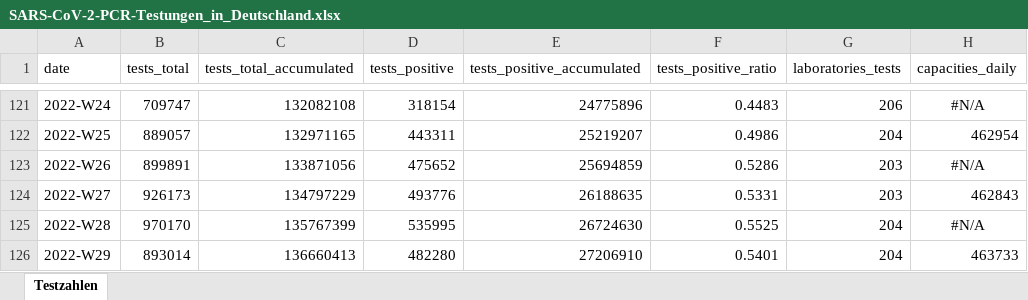
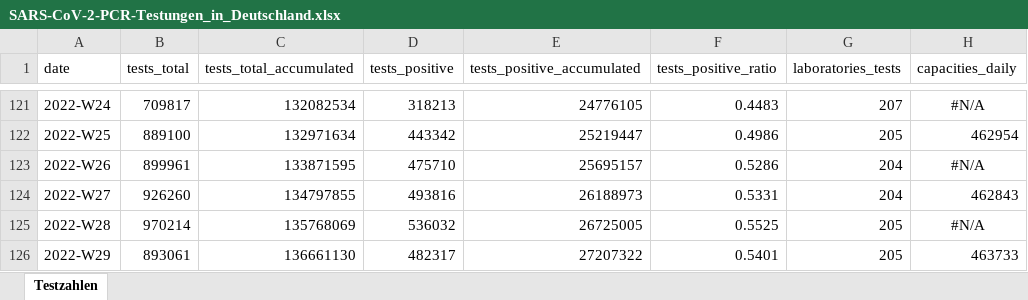
Before and after one commit to robert-koch-institut/SARS-CoV-2-PCR-Testungen_in_Deutschland, an Excel workbook: SARS-CoV-2-PCR-Testungen_in_Deutschland.xlsx, sheet Testzahlen, drawn as a sheet; only a part is shown, gaps mark what is left out; values as stored, in another font and other column widths than the file's, no borders; the diff covers the shown part only; the diff names each change by its address in the sheet, - before the commit and + after, or states it on an @@ line.

```diff
--- a/SARS-CoV-2-PCR-Testungen_in_Deutschland.xlsx (sheet Testzahlen)
+++ b/SARS-CoV-2-PCR-Testungen_in_Deutschland.xlsx (sheet Testzahlen)
-B121 (tests_total): 709747
+B121 (tests_total): 709817
-C121 (tests_total_accumulated): 132082108
+C121 (tests_total_accumulated): 132082534
-D121 (tests_positive): 318154
+D121 (tests_positive): 318213
-E121 (tests_positive_accumulated): 24775896
+E121 (tests_positive_accumulated): 24776105
-G121 (laboratories_tests): 206
+G121 (laboratories_tests): 207
-B122 (tests_total): 889057
+B122 (tests_total): 889100
-C122 (tests_total_accumulated): 132971165
+C122 (tests_total_accumulated): 132971634
-D122 (tests_positive): 443311
+D122 (tests_positive): 443342
-E122 (tests_positive_accumulated): 25219207
+E122 (tests_positive_accumulated): 25219447
-G122 (laboratories_tests): 204
+G122 (laboratories_tests): 205
-B123 (tests_total): 899891
+B123 (tests_total): 899961
-C123 (tests_total_accumulated): 133871056
+C123 (tests_total_accumulated): 133871595
-D123 (tests_positive): 475652
+D123 (tests_positive): 475710
-E123 (tests_positive_accumulated): 25694859
+E123 (tests_positive_accumulated): 25695157
-G123:G124 (laboratories_tests): 203
+G123:G124 (laboratories_tests): 204
-B124 (tests_total): 926173
+B124 (tests_total): 926260
-C124 (tests_total_accumulated): 134797229
+C124 (tests_total_accumulated): 134797855
-D124 (tests_positive): 493776
+D124 (tests_positive): 493816
-E124 (tests_positive_accumulated): 26188635
+E124 (tests_positive_accumulated): 26188973
-B125 (tests_total): 970170
+B125 (tests_total): 970214
-C125 (tests_total_accumulated): 135767399
+C125 (tests_total_accumulated): 135768069
-D125 (tests_positive): 535995
+D125 (tests_positive): 536032
-E125 (tests_positive_accumulated): 26724630
+E125 (tests_positive_accumulated): 26725005
-G125:G126 (laboratories_tests): 204
+G125:G126 (laboratories_tests): 205
-B126 (tests_total): 893014
+B126 (tests_total): 893061
-C126 (tests_total_accumulated): 136660413
+C126 (tests_total_accumulated): 136661130
-D126 (tests_positive): 482280
+D126 (tests_positive): 482317
-E126 (tests_positive_accumulated): 27206910
+E126 (tests_positive_accumulated): 27207322
```
Also changed, not shown: 2 added rows and 109 edited cells elsewhere in this sheet, 3 other files.
